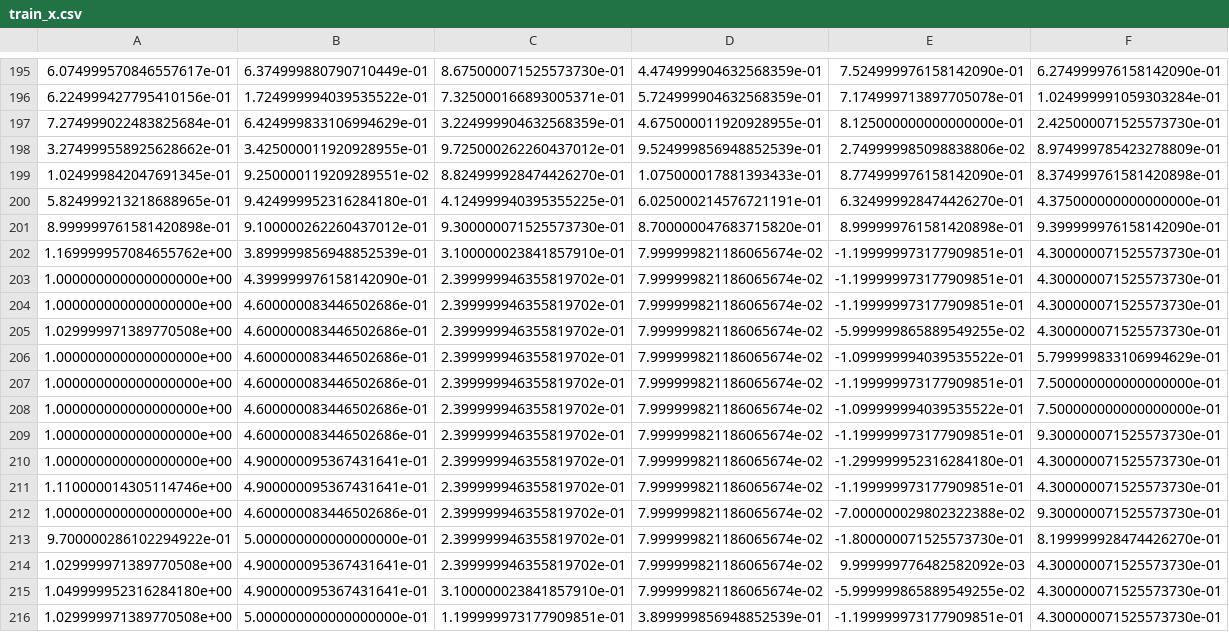
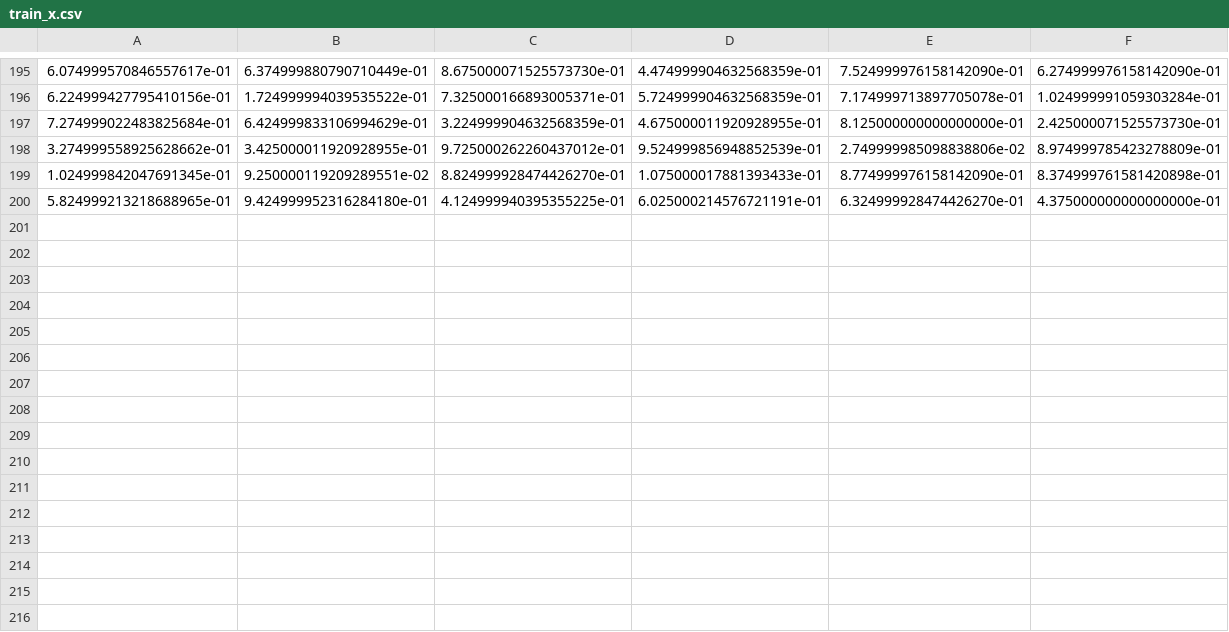
Before and after one commit to GarrentDSTRC/MMGP_Final, a CSV file: Database/train_x.csv, drawn as a sheet; only a part is shown, gaps mark what is left out; the diff names each change by its address in the sheet, - before the commit and + after, or states it on an @@ line.

```diff
--- a/Database/train_x.csv
+++ b/Database/train_x.csv
-row 201: 8.999999761581420898e-01 | 9.100000262260437012e-01 | 9.300000071525573730e-01 | 8.700000047683715820e-01 | 8.999999761581420898e-01 | 9.399999976158142090e-01
-row 202: 1.169999957084655762e+00 | 3.899999856948852539e-01 | 3.100000023841857910e-01 | 7.999999821186065674e-02 | -1.199999973177909851e-01 | 4.300000071525573730e-01
-row 203: 1.000000000000000000e+00 | 4.399999976158142090e-01 | 2.399999946355819702e-01 | 7.999999821186065674e-02 | -1.199999973177909851e-01 | 4.300000071525573730e-01
-row 204: 1.000000000000000000e+00 | 4.600000083446502686e-01 | 2.399999946355819702e-01 | 7.999999821186065674e-02 | -1.199999973177909851e-01 | 4.300000071525573730e-01
-row 205: 1.029999971389770508e+00 | 4.600000083446502686e-01 | 2.399999946355819702e-01 | 7.999999821186065674e-02 | -5.999999865889549255e-02 | 4.300000071525573730e-01
-row 206: 1.000000000000000000e+00 | 4.600000083446502686e-01 | 2.399999946355819702e-01 | 7.999999821186065674e-02 | -1.099999994039535522e-01 | 5.799999833106994629e-01
-row 207: 1.000000000000000000e+00 | 4.600000083446502686e-01 | 2.399999946355819702e-01 | 7.999999821186065674e-02 | -1.199999973177909851e-01 | 7.500000000000000000e-01
-row 208: 1.000000000000000000e+00 | 4.600000083446502686e-01 | 2.399999946355819702e-01 | 7.999999821186065674e-02 | -1.099999994039535522e-01 | 7.500000000000000000e-01
-row 209: 1.000000000000000000e+00 | 4.600000083446502686e-01 | 2.399999946355819702e-01 | 7.999999821186065674e-02 | -1.199999973177909851e-01 | 9.300000071525573730e-01
-row 210: 1.000000000000000000e+00 | 4.900000095367431641e-01 | 2.399999946355819702e-01 | 7.999999821186065674e-02 | -1.299999952316284180e-01 | 4.300000071525573730e-01
-row 211: 1.110000014305114746e+00 | 4.900000095367431641e-01 | 2.399999946355819702e-01 | 7.999999821186065674e-02 | -1.199999973177909851e-01 | 4.300000071525573730e-01
-row 212: 1.000000000000000000e+00 | 4.600000083446502686e-01 | 2.399999946355819702e-01 | 7.999999821186065674e-02 | -7.000000029802322388e-02 | 9.300000071525573730e-01
-row 213: 9.700000286102294922e-01 | 5.000000000000000000e-01 | 2.399999946355819702e-01 | 7.999999821186065674e-02 | -1.800000071525573730e-01 | 8.199999928474426270e-01
-row 214: 1.029999971389770508e+00 | 4.900000095367431641e-01 | 2.399999946355819702e-01 | 7.999999821186065674e-02 | 9.999999776482582092e-03 | 4.300000071525573730e-01
-row 215: 1.049999952316284180e+00 | 4.900000095367431641e-01 | 3.100000023841857910e-01 | 7.999999821186065674e-02 | -5.999999865889549255e-02 | 4.300000071525573730e-01
-row 216: 1.029999971389770508e+00 | 5.000000000000000000e-01 | 1.199999973177909851e-01 | 3.899999856948852539e-01 | -1.199999973177909851e-01 | 4.300000071525573730e-01
```
Also changed, not shown: Database/train_y.csv.
